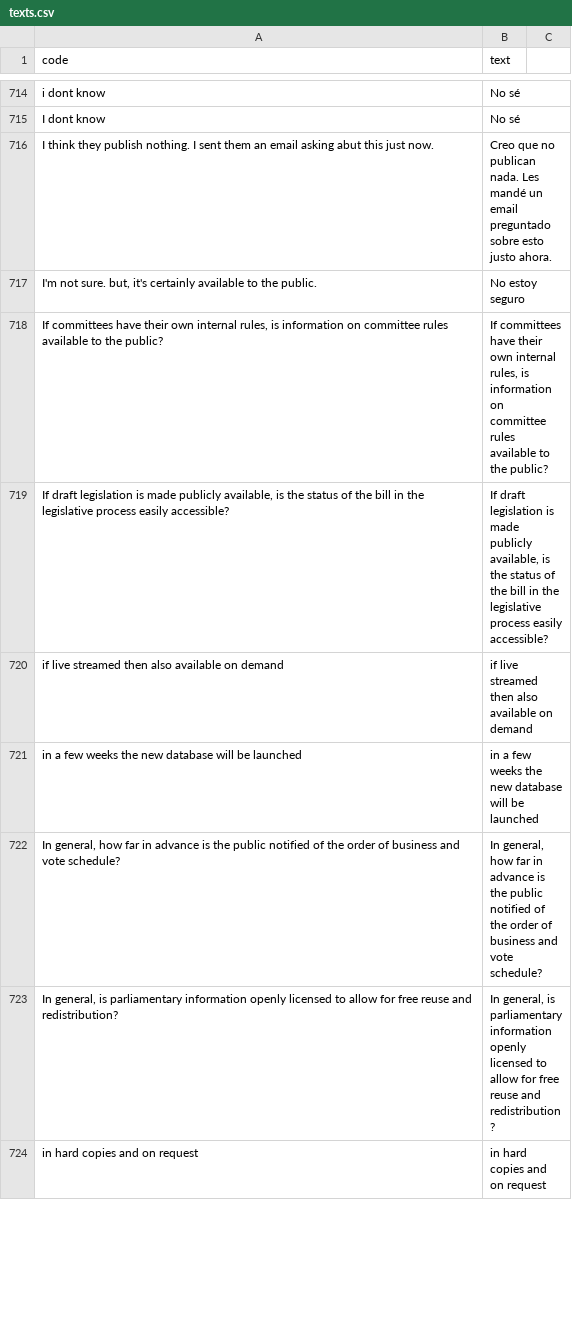
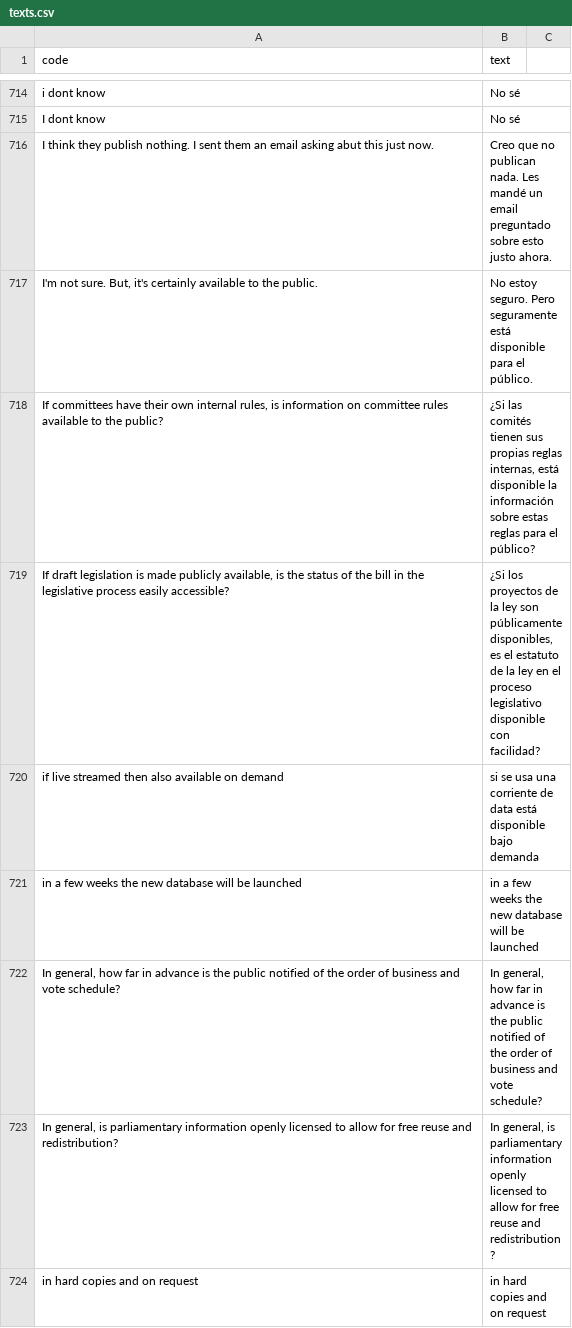
Before and after one commit to KohoVolit/legislative-openness-data-explorer-texts, a CSV file: es/data/texts.csv, drawn as a sheet; only a part is shown, gaps mark what is left out.

Commit message:
Update texts.csv

```diff
--- a/es/data/texts.csv
+++ b/es/data/texts.csv
@@ -716,6 +716,6 @@ I dont know,No sé
 I think they publish nothing. I sent them an email asking abut this just now.,Creo que no publican nada. Les mandé un email preguntado sobre esto justo ahora.
-"I'm not sure. but, it's certainly available to the public.","No estoy seguro"
-"If committees have their own internal rules, is information on committee rules available to the public?","If committees have their own internal rules, is information on committee rules available to the public?"
-"If draft legislation is made publicly available, is the status of the bill in the legislative process easily accessible?","If draft legislation is made publicly available, is the status of the bill in the legislative process easily accessible?"
-if live streamed then also available on demand,if live streamed then also available on demand
+"I'm not sure. But, it's certainly available to the public.","No estoy seguro. Pero seguramente está disponible para el público."
+"If committees have their own internal rules, is information on committee rules available to the public?","¿Si las comités tienen sus propias reglas internas, está disponible la información sobre estas reglas para el público?"
+"If draft legislation is made publicly available, is the status of the bill in the legislative process easily accessible?","¿Si los proyectos de la ley son públicamente disponibles, es el estatuto de la ley en el proceso legislativo disponible con facilidad?"
+if live streamed then also available on demand, si se usa una corriente de data está disponible bajo demanda
 in a few weeks the new database will be launched,in a few weeks the new database will be launched
```
